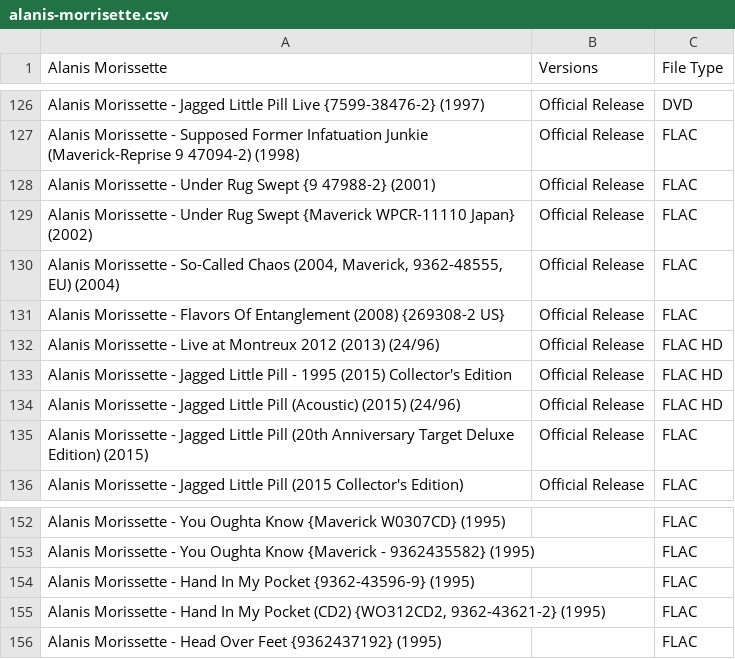
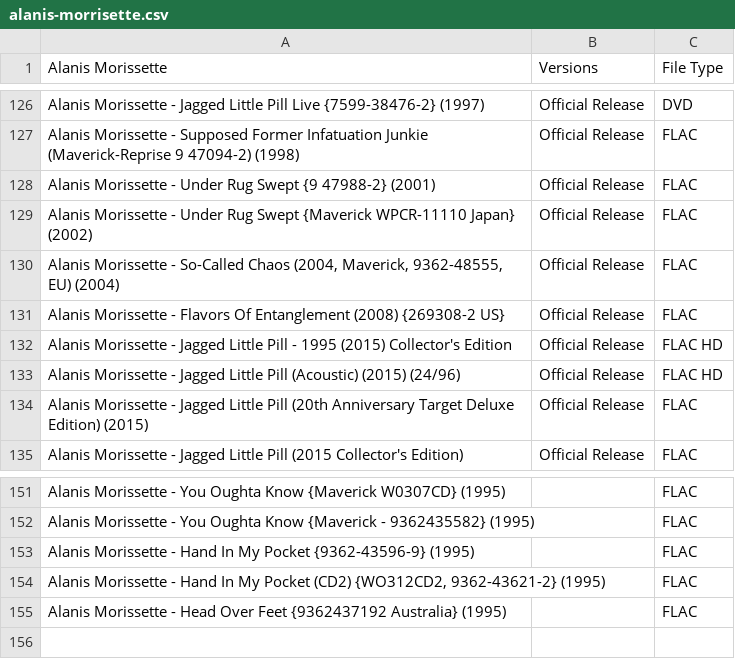
Before and after one commit to dudethatsclassic/shynomi-archive, a CSV file: artists/alanis-morrisette.csv, drawn as a sheet; only a part is shown, gaps mark what is left out.

Commit message:
Auto-export CSV: ALANIS MORRISETTE

```diff
--- a/artists/alanis-morrisette.csv
+++ b/artists/alanis-morrisette.csv
@@ -131,3 +131,2 @@ Alanis Morissette - Under Rug Swept {Maverick WPCR-11110 Japan} (2002),Official
 Alanis Morissette - Flavors Of Entanglement (2008) {269308-2 US} ,Official Release,FLAC
-Alanis Morissette - Live at Montreux 2012 (2013) (24/96),Official Release,FLAC HD
 Alanis Morissette - Jagged Little Pill - 1995 (2015) Collector's Edition,Official Release,FLAC HD
@@ -155,2 +154,2 @@ Alanis Morissette - Hand In My Pocket {9362-43596-9} (1995),,FLAC
 "Alanis Morissette - Hand In My Pocket (CD2) {WO312CD2, 9362-43621-2} (1995)",,FLAC
-Alanis Morissette - Head Over Feet {9362437192} (1995),,FLAC
+Alanis Morissette - Head Over Feet {9362437192 Australia} (1995),,FLAC
```
